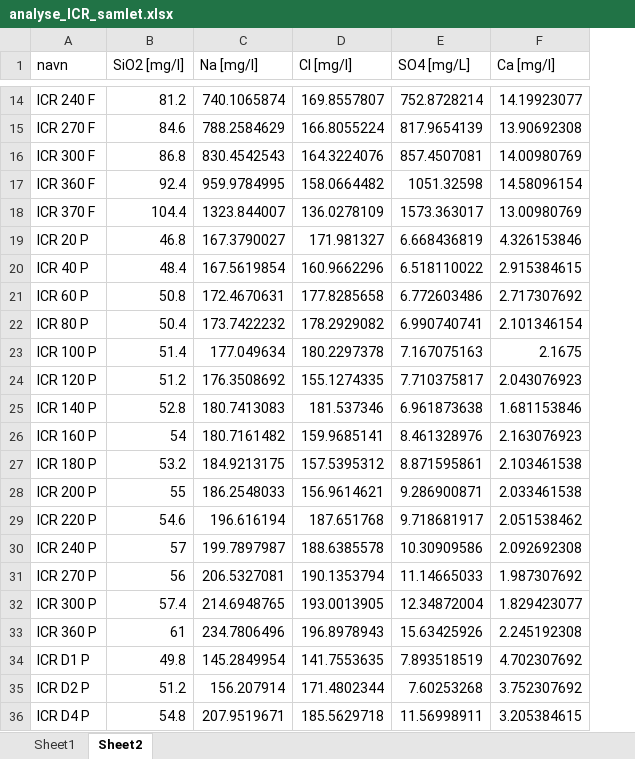
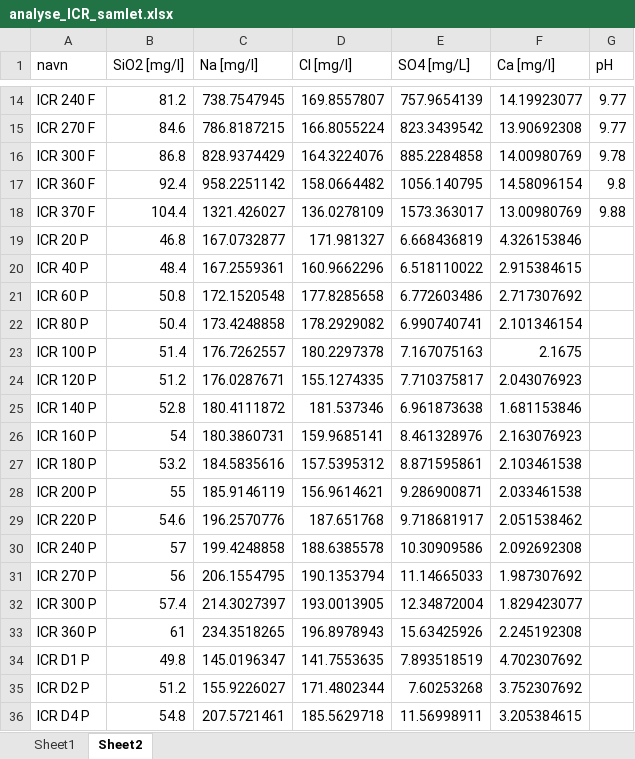
Before and after one commit to Steffen-Lykke/Speciale, an Excel workbook: data/ICR/analyse_ICR_samlet.xlsx, sheet Sheet2, drawn as a sheet; only a part is shown, gaps mark what is left out; values as stored, in another font and other column widths than the file's, no borders; conditional formats not drawn; the diff covers the shown part only; the diff names each change by its address in the sheet, - before the commit and + after, or states it on an @@ line.

```diff
--- a/data/ICR/analyse_ICR_samlet.xlsx (sheet Sheet2)
+++ b/data/ICR/analyse_ICR_samlet.xlsx (sheet Sheet2)
+column G (pH), rows 14-18: 9.77 | 9.77 | 9.78 | 9.8 | 9.88
-C14 (Na [mg/l]): 740.1065874
+C14 (Na [mg/l]): 738.7547945
-E14 (SO4 [mg/L]): 752.8728214
+E14 (SO4 [mg/L]): 757.9654139
-C15 (Na [mg/l]): 788.2584629
+C15 (Na [mg/l]): 786.8187215
-E15 (SO4 [mg/L]): 817.9654139
+E15 (SO4 [mg/L]): 823.3439542
-C16 (Na [mg/l]): 830.4542543
+C16 (Na [mg/l]): 828.9374429
-E16 (SO4 [mg/L]): 857.4507081
+E16 (SO4 [mg/L]): 885.2284858
-C17 (Na [mg/l]): 959.9784995
+C17 (Na [mg/l]): 958.2251142
-E17 (SO4 [mg/L]): 1051.32598
+E17 (SO4 [mg/L]): 1056.140795
-C18 (Na [mg/l]): 1323.844007
+C18 (Na [mg/l]): 1321.426027
-C19 (Na [mg/l]): 167.3790027
+C19 (Na [mg/l]): 167.0732877
-C20 (Na [mg/l]): 167.5619854
+C20 (Na [mg/l]): 167.2559361
-C21 (Na [mg/l]): 172.4670631
+C21 (Na [mg/l]): 172.1520548
-C22 (Na [mg/l]): 173.7422232
+C22 (Na [mg/l]): 173.4248858
-C23 (Na [mg/l]): 177.049634
+C23 (Na [mg/l]): 176.7262557
-C24 (Na [mg/l]): 176.3508692
+C24 (Na [mg/l]): 176.0287671
-C25 (Na [mg/l]): 180.7413083
+C25 (Na [mg/l]): 180.4111872
-C26 (Na [mg/l]): 180.7161482
+C26 (Na [mg/l]): 180.3860731
-C27 (Na [mg/l]): 184.9213175
+C27 (Na [mg/l]): 184.5835616
-C28 (Na [mg/l]): 186.2548033
+C28 (Na [mg/l]): 185.9146119
-C29 (Na [mg/l]): 196.616194
+C29 (Na [mg/l]): 196.2570776
-C30 (Na [mg/l]): 199.7897987
+C30 (Na [mg/l]): 199.4248858
-C31 (Na [mg/l]): 206.5327081
+C31 (Na [mg/l]): 206.1554795
-C32 (Na [mg/l]): 214.6948765
+C32 (Na [mg/l]): 214.3027397
-C33 (Na [mg/l]): 234.7806496
+C33 (Na [mg/l]): 234.3518265
-C34 (Na [mg/l]): 145.2849954
+C34 (Na [mg/l]): 145.0196347
-C35 (Na [mg/l]): 156.207914
+C35 (Na [mg/l]): 155.9226027
-C36 (Na [mg/l]): 207.9519671
+C36 (Na [mg/l]): 207.5721461
```
Also changed, not shown: 30 edited cells elsewhere in this sheet, data/ICR/IC_data_ICR_udvalgtdata_igen.xlsx, 12 other files.
